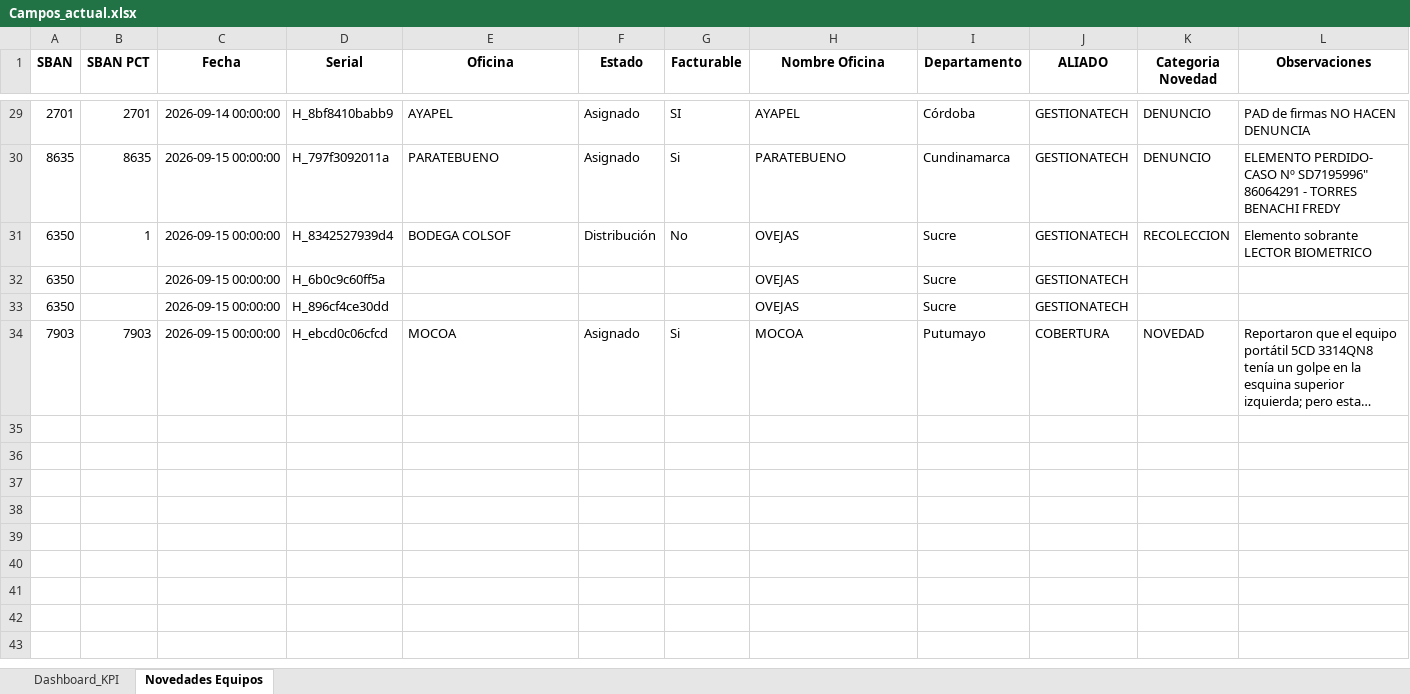
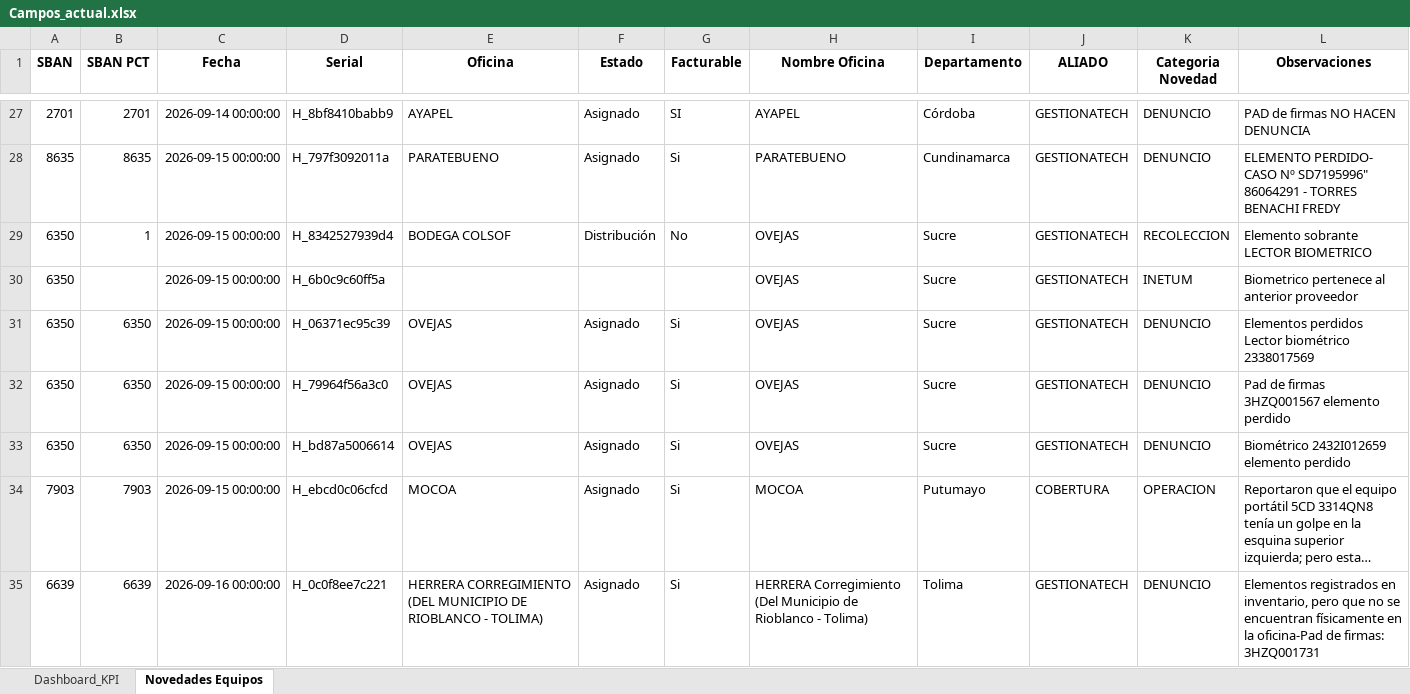
Before and after one commit to dannrob23/Panel-de-Control-Mantenimientos-3, an Excel workbook: data/Campos_actual.xlsx, sheet Novedades Equipos, drawn as a sheet; only a part is shown, gaps mark what is left out; long unchanged cells end in …; values as stored, in another font and other column widths than the file's, no borders; addresses are those after the commit; the diff covers the shown part only; the diff names each change by its address in the sheet, - before the commit and + after, or states it on an @@ line.

```diff
--- a/data/Campos_actual.xlsx (sheet Novedades Equipos)
+++ b/data/Campos_actual.xlsx (sheet Novedades Equipos)
-K30 (Categoria Novedad): (empty)
+K30 (Categoria Novedad): INETUM
-L30 (Observaciones): (empty)
+L30 (Observaciones): Biometrico pertenece al anterior proveedor
-B31 (SBAN PCT): (empty)
+B31 (SBAN PCT): 6350
-D31 (Serial): H_896cf4ce30dd
+D31 (Serial): H_06371ec95c39
-E31 (Oficina): (empty)
+E31 (Oficina): OVEJAS
-F31 (Estado): (empty)
+F31 (Estado): Asignado
-G31 (Facturable): (empty)
+G31 (Facturable): Si
-K31 (Categoria Novedad): (empty)
+K31 (Categoria Novedad): DENUNCIO
-L31 (Observaciones): (empty)
+L31 (Observaciones): Elementos perdidos Lector biométrico 2338017569
+row 32: 6350 | 6350 | 2026-09-15 00:00:00 | H_79964f56a3c0 | OVEJAS | Asignado | Si | OVEJAS | Sucre | GESTIONATECH | DENUNCIO | Pad de firmas 3HZQ001567 elemento perdido
+row 33: 6350 | 6350 | 2026-09-15 00:00:00 | H_bd87a5006614 | OVEJAS | Asignado | Si | OVEJAS | Sucre | GESTIONATECH | DENUNCIO | Biométrico 2432I012659 elemento perdido
-K34 (Categoria Novedad): NOVEDAD
+K34 (Categoria Novedad): OPERACION
+row 35: 6639 | 6639 | 2026-09-16 00:00:00 | H_0c0f8ee7c221 | HERRERA CORREGIMIENTO (DEL MUNICIPIO DE RIOBLANCO - TOLIMA) | Asignado | Si | HERRERA Corregimiento (Del Municipio de Rioblanco - Tolima) | Tolima | GESTIONATECH | DENUNCIO | Elementos registrados en inventario, pero que no se encuentran físicamente en la oficina-Pad de firmas: 3HZQ001731
```
Also changed, not shown: 18 added rows, 2 removed rows and 2 edited cells elsewhere in this sheet, sheet Dashboard_KPI, 3 other files.
